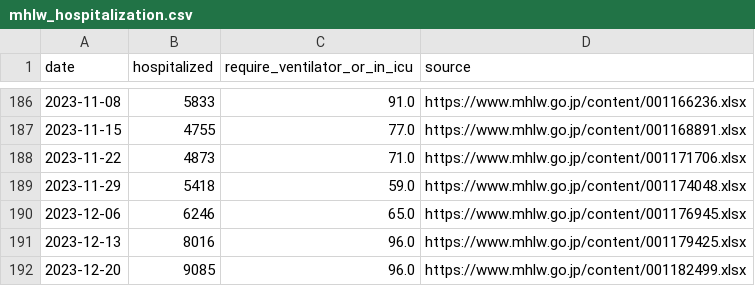
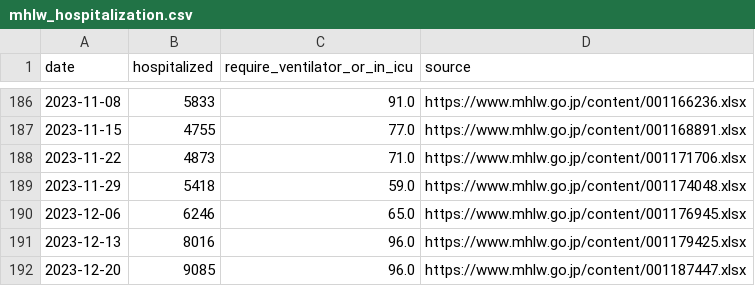
Before and after one commit to fqj1994/covid-19-dataflow-jp, a CSV file: data/mhlw_hospitalization.csv, drawn as a sheet; only a part is shown, gaps mark what is left out.

Commit message:
update data/mhlw_hospitalization.csv

```diff
--- a/data/mhlw_hospitalization.csv
+++ b/data/mhlw_hospitalization.csv
@@ -191,2 +191,2 @@ date,hospitalized,require_ventilator_or_in_icu,source
 2023-12-13,8016,96.0,https://www.mhlw.go.jp/content/001179425.xlsx
-2023-12-20,9085,96.0,https://www.mhlw.go.jp/content/001182499.xlsx
+2023-12-20,9085,96.0,https://www.mhlw.go.jp/content/001187447.xlsx
```
Also changed, not shown: 1 other file.
